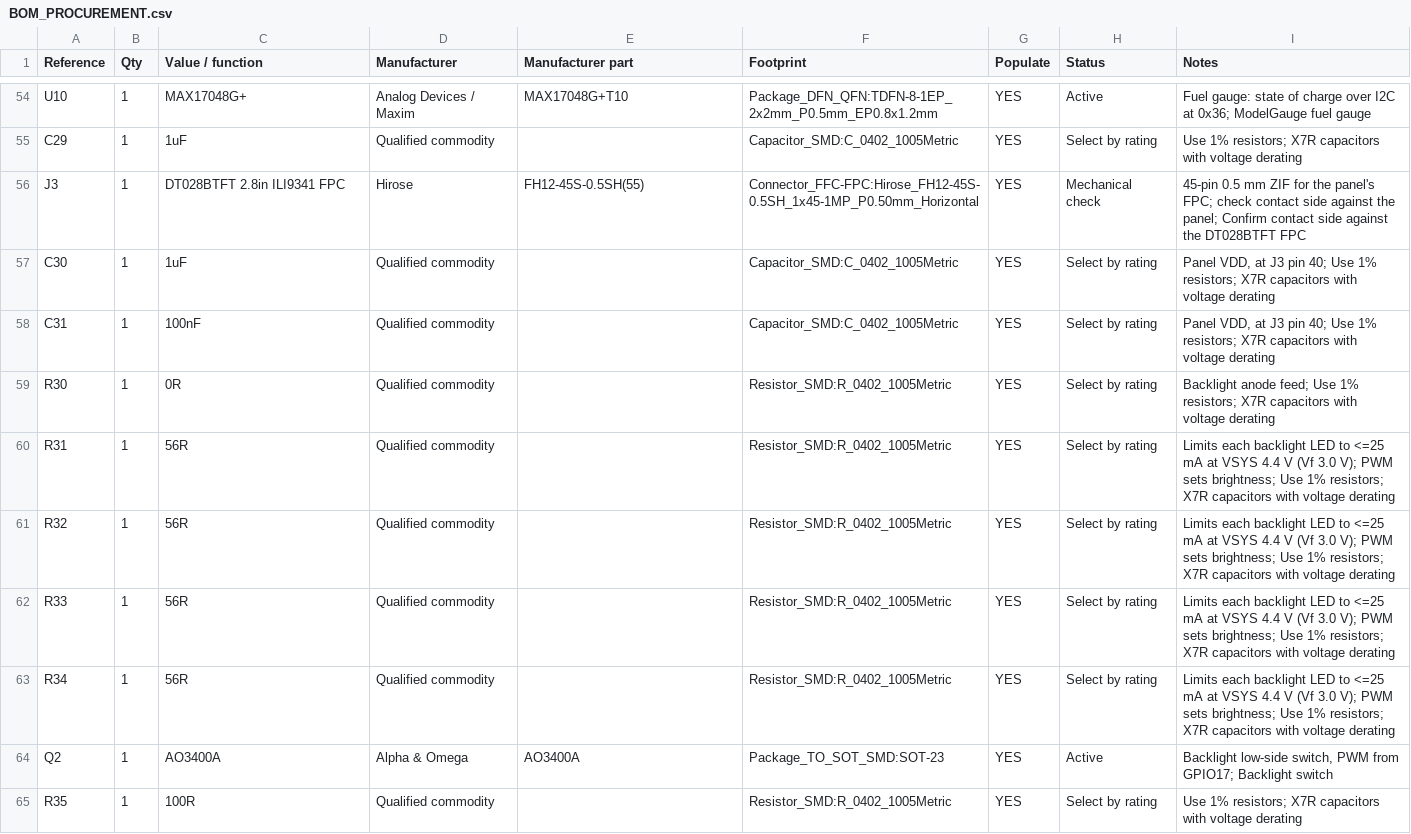
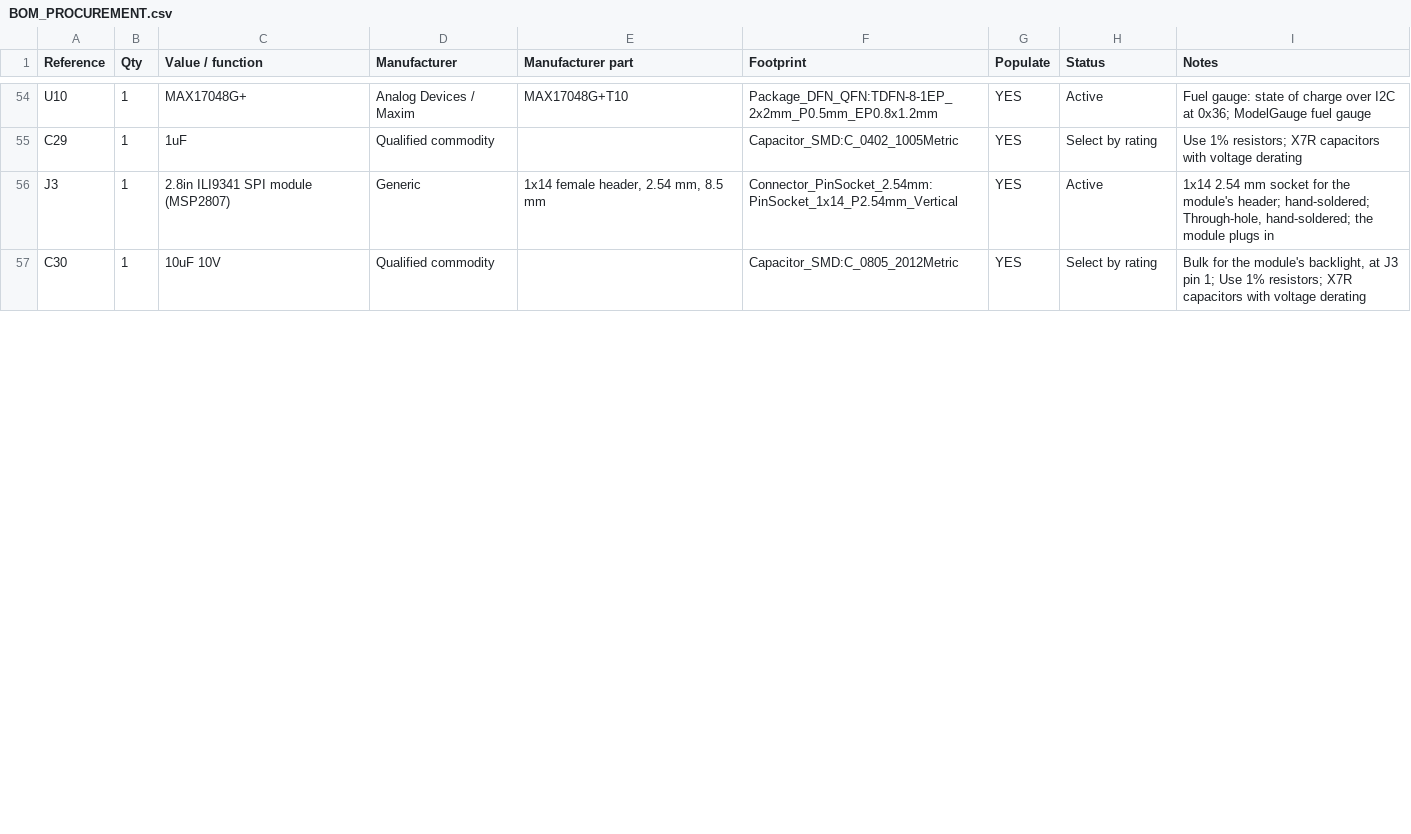
Before and after one commit to elixpo/oreo, a CSV file: circuit/elixpo/BOM_PROCUREMENT.csv, drawn as a sheet; only a part is shown, gaps mark what is left out; the diff covers the shown part only.

```diff
--- a/circuit/elixpo/BOM_PROCUREMENT.csv
+++ b/circuit/elixpo/BOM_PROCUREMENT.csv
@@ -55,11 +55,3 @@ U10,1,MAX17048G+,Analog Devices / Maxim,MAX17048G+T10,Package_DFN_QFN:TDFN-8-1EP
 C29,1,1uF,Qualified commodity,,Capacitor_SMD:C_0402_1005Metric,YES,Select by rating,Use 1% resistors; X7R capacitors with voltage derating
-J3,1,DT028BTFT 2.8in ILI9341 FPC,Hirose,FH12-45S-0.5SH(55),Connector_FFC-FPC:Hirose_FH12-45S-0.5SH_1x45-1MP_P0.50mm_Horizontal,YES,Mechanical check,45-pin 0.5 mm ZIF for the panel's FPC; check contact side against the panel; Confirm contact side against the DT028BTFT FPC
-C30,1,1uF,Qualified commodity,,Capacitor_SMD:C_0402_1005Metric,YES,Select by rating,"Panel VDD, at J3 pin 40; Use 1% resistors; X7R capacitors with voltage derating"
-C31,1,100nF,Qualified commodity,,Capacitor_SMD:C_0402_1005Metric,YES,Select by rating,"Panel VDD, at J3 pin 40; Use 1% resistors; X7R capacitors with voltage derating"
-R30,1,0R,Qualified commodity,,Resistor_SMD:R_0402_1005Metric,YES,Select by rating,Backlight anode feed; Use 1% resistors; X7R capacitors with voltage derating
-R31,1,56R,Qualified commodity,,Resistor_SMD:R_0402_1005Metric,YES,Select by rating,Limits each backlight LED to <=25 mA at VSYS 4.4 V (Vf 3.0 V); PWM sets brightness; Use 1% resistors; X7R capacitors with voltage derating
-R32,1,56R,Qualified commodity,,Resistor_SMD:R_0402_1005Metric,YES,Select by rating,Limits each backlight LED to <=25 mA at VSYS 4.4 V (Vf 3.0 V); PWM sets brightness; Use 1% resistors; X7R capacitors with voltage derating
-R33,1,56R,Qualified commodity,,Resistor_SMD:R_0402_1005Metric,YES,Select by rating,Limits each backlight LED to <=25 mA at VSYS 4.4 V (Vf 3.0 V); PWM sets brightness; Use 1% resistors; X7R capacitors with voltage derating
-R34,1,56R,Qualified commodity,,Resistor_SMD:R_0402_1005Metric,YES,Select by rating,Limits each backlight LED to <=25 mA at VSYS 4.4 V (Vf 3.0 V); PWM sets brightness; Use 1% resistors; X7R capacitors with voltage derating
-Q2,1,AO3400A,Alpha & Omega,AO3400A,Package_TO_SOT_SMD:SOT-23,YES,Active,"Backlight low-side switch, PWM from GPIO17; Backlight switch"
-R35,1,100R,Qualified commodity,,Resistor_SMD:R_0402_1005Metric,YES,Select by rating,Use 1% resistors; X7R capacitors with voltage derating
+J3,1,2.8in ILI9341 SPI module (MSP2807),Generic,"1x14 female header, 2.54 mm, 8.5 mm",Connector_PinSocket_2.54mm:PinSocket_1x14_P2.54mm_Vertical,YES,Active,"1x14 2.54 mm socket for the module's header; hand-soldered; Through-hole, hand-soldered; the module plugs in"
+C30,1,10uF 10V,Qualified commodity,,Capacitor_SMD:C_0805_2012Metric,YES,Select by rating,"Bulk for the module's backlight, at J3 pin 1; Use 1% resistors; X7R capacitors with voltage derating"
```
Also changed, not shown: 8 added rows, 1 removed row and 27 edited cells elsewhere in this file, circuit/elixpo/BOM_PRELIMINARY.csv, 9 other files.
